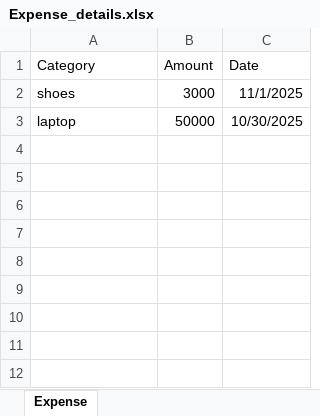
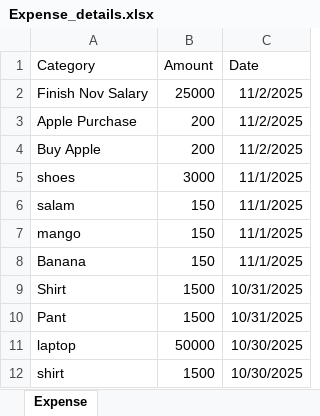
Before and after one commit to syedzohaib-dev/Expense_Tracker_Backend, an Excel workbook: Expense_details.xlsx, sheet Expense, drawn as a sheet; values as stored, in another font and other column widths than the file's, no borders; the diff names each change by its address in the sheet, - before the commit and + after, or states it on an @@ line.

```diff
--- a/Expense_details.xlsx (sheet Expense)
+++ b/Expense_details.xlsx (sheet Expense)
+row 2: Finish Nov Salary | 25000 | 11/2/2025
+row 3: Apple Purchase | 200 | 11/2/2025
+row 4: Buy Apple | 200 | 11/2/2025
+row 6: salam | 150 | 11/1/2025
+row 7: mango | 150 | 11/1/2025
+row 8: Banana | 150 | 11/1/2025
+row 9: Shirt | 1500 | 10/31/2025
+row 10: Pant | 1500 | 10/31/2025
+row 12: shirt | 1500 | 10/30/2025
```
Also changed, not shown: income_details.xlsx, 3 other files.
